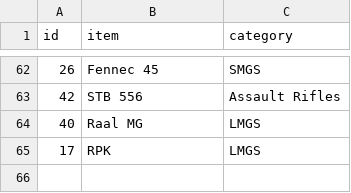
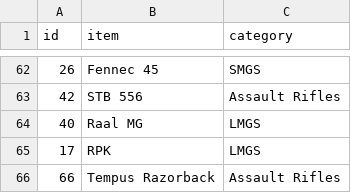
Before and after one commit to alik-balika/mw2-random-class-telegram-bot, a CSV file: assets/items.csv, drawn as a sheet; only a part is shown, gaps mark what is left out; the diff names each change by its address in the sheet, - before the commit and + after, or states it on an @@ line.

```diff
--- a/assets/items.csv
+++ b/assets/items.csv
+row 66: 66 | Tempus Razorback | Assault Rifles
```
Also changed, not shown: assets/modifications.csv.
